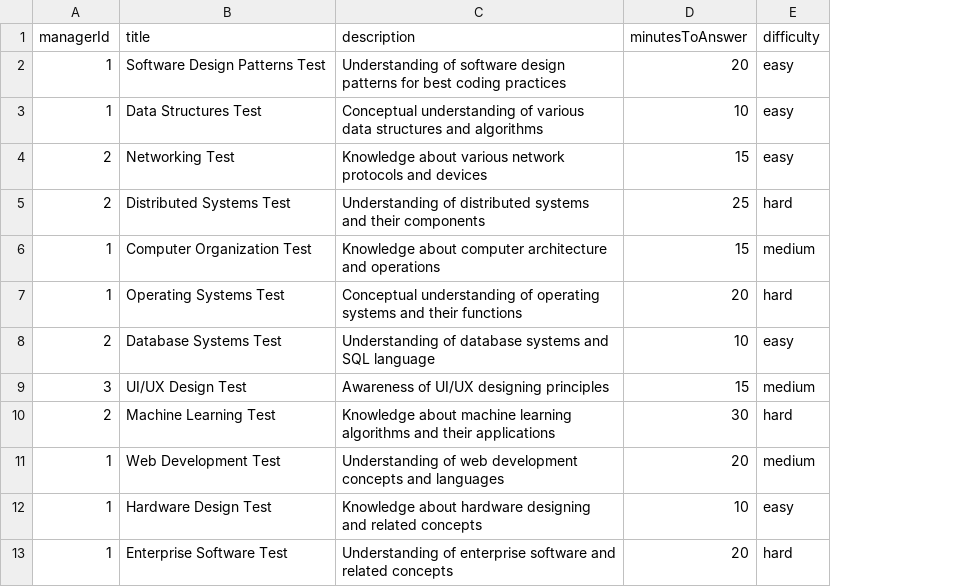
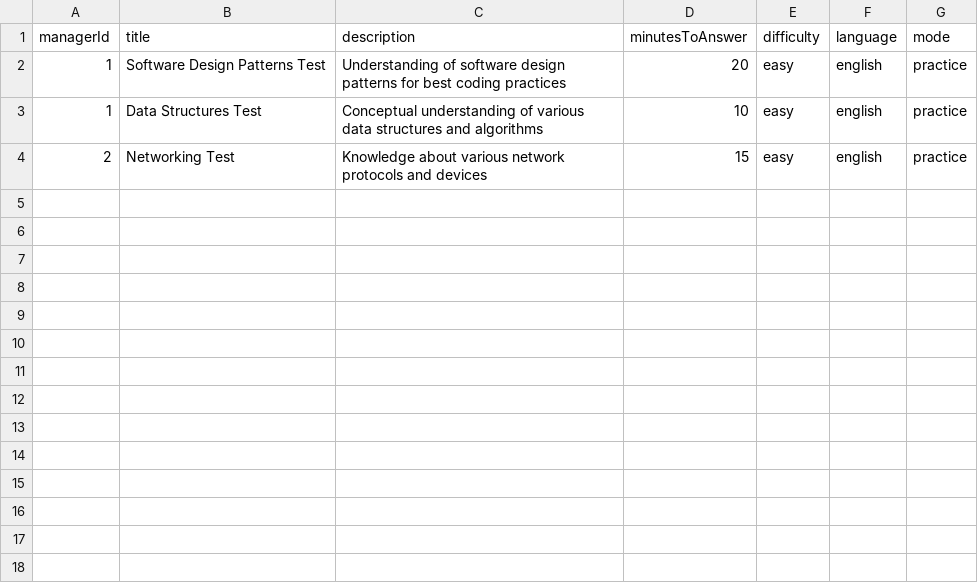
Before and after one commit to ginganotnigg/Thresh, a CSV file: src/__init__/data/tests.csv, drawn as a sheet; removed rows and columns are numbered as before the commit, all else as after; the diff names each change by its address in the sheet, - before the commit and + after, or states it on an @@ line.

```diff
--- a/src/__init__/data/tests.csv
+++ b/src/__init__/data/tests.csv
+column F (language), rows 2-4: all english
+column G (mode), rows 2-4: all practice
-row 5: 2 | Distributed Systems Test | Understanding of distributed systems and their components | 25 | hard
-row 6: 1 | Computer Organization Test | Knowledge about computer architecture and operations | 15 | medium
-row 7: 1 | Operating Systems Test | Conceptual understanding of operating systems and their functions | 20 | hard
-row 8: 2 | Database Systems Test | Understanding of database systems and SQL language | 10 | easy
-row 9: 3 | UI/UX Design Test | Awareness of UI/UX designing principles | 15 | medium
-row 10: 2 | Machine Learning Test | Knowledge about machine learning algorithms and their applications | 30 | hard
-row 11: 1 | Web Development Test | Understanding of web development concepts and languages | 20 | medium
-row 12: 1 | Hardware Design Test | Knowledge about hardware designing and related concepts | 10 | easy
-row 13: 1 | Enterprise Software Test | Understanding of enterprise software and related concepts | 20 | hard
```
Also changed, not shown: 45 other files.
